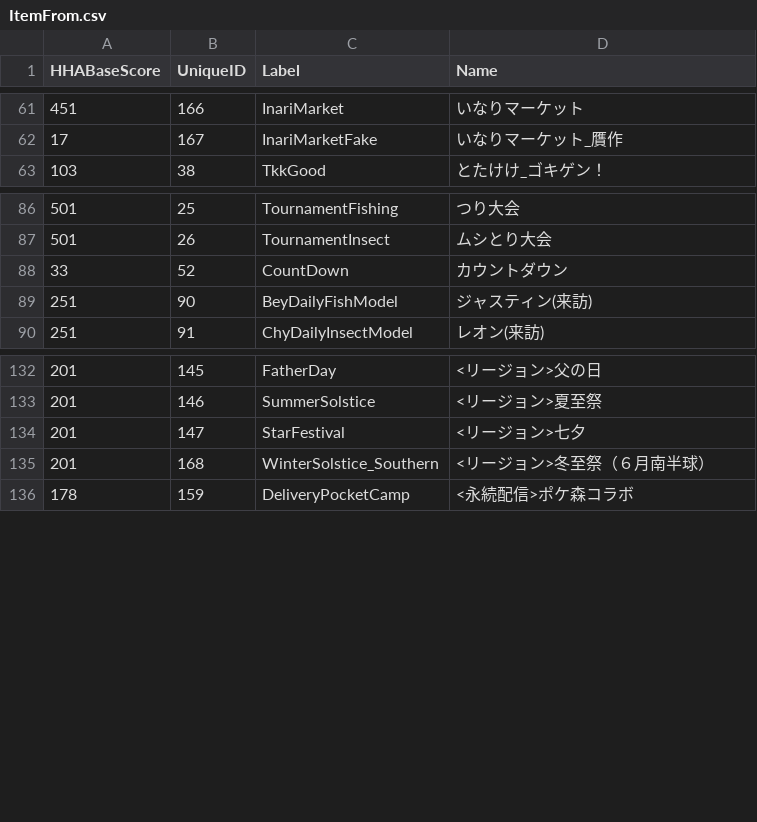
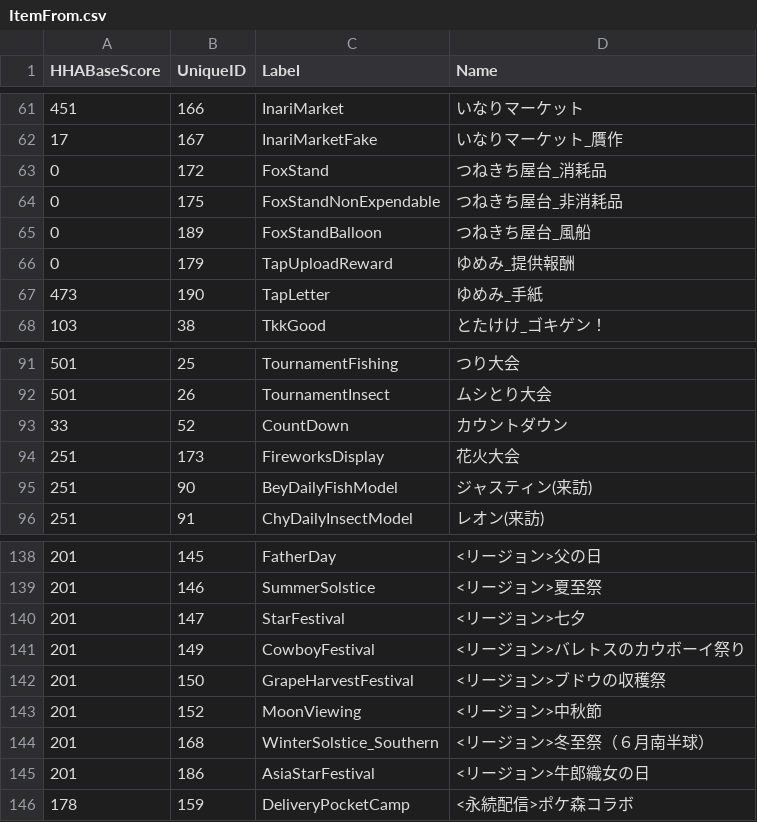
Before and after one commit to McSpazzy/acnh-csv, a CSV file: ItemFrom.csv, drawn as a sheet; only a part is shown, gaps mark what is left out; the diff names each change by its address in the sheet, - before the commit and + after, or states it on an @@ line.

```diff
--- a/ItemFrom.csv
+++ b/ItemFrom.csv
+row 63: 0 | 172 | FoxStand | つねきち屋台_消耗品
+row 64: 0 | 175 | FoxStandNonExpendable | つねきち屋台_非消耗品
+row 65: 0 | 189 | FoxStandBalloon | つねきち屋台_風船
+row 66: 0 | 179 | TapUploadReward | ゆめみ_提供報酬
+row 67: 473 | 190 | TapLetter | ゆめみ_手紙
+row 94: 251 | 173 | FireworksDisplay | 花火大会
+row 141: 201 | 149 | CowboyFestival | <リージョン>バレトスのカウボーイ祭り
+row 142: 201 | 150 | GrapeHarvestFestival | <リージョン>ブドウの収穫祭
+row 143: 201 | 152 | MoonViewing | <リージョン>中秋節
+row 145: 201 | 186 | AsiaStarFestival | <リージョン>牛郎織女の日
```
Also changed, not shown: ItemClothGroup.csv, ItemMenuIcon.csv, 28 other files.
